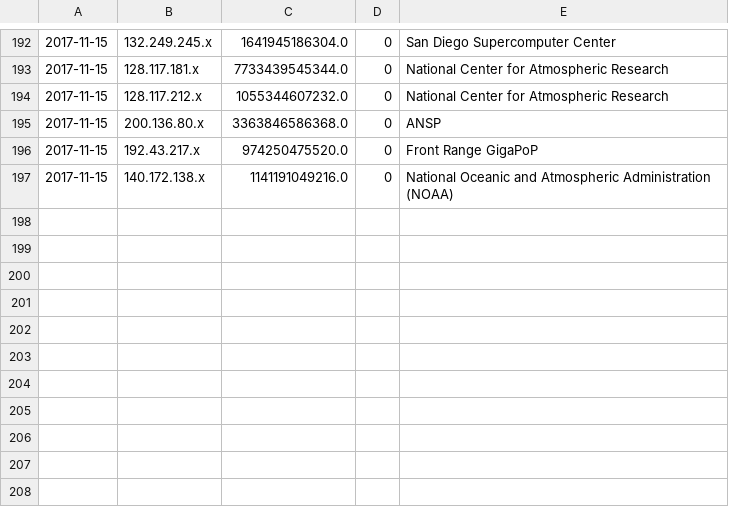
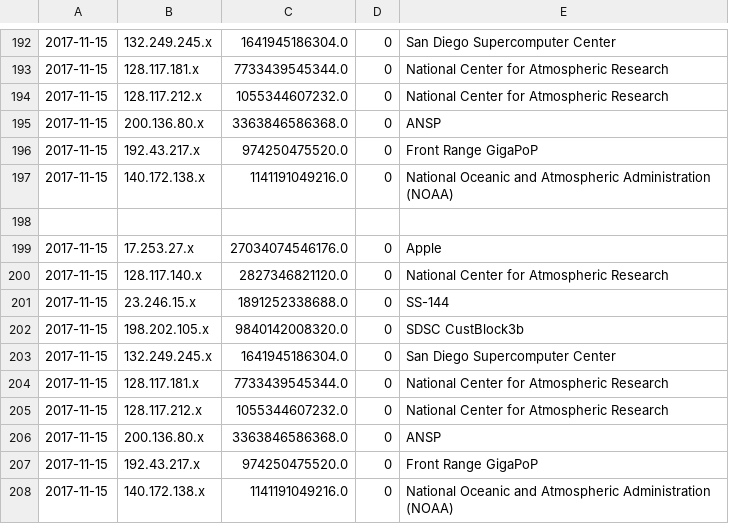
Before and after one commit to GlobalNOC/routeflow-bgp-analysis, a CSV file: Analysis.csv, drawn as a sheet; only a part is shown, gaps mark what is left out.

```diff
--- a/Analysis.csv
+++ b/Analysis.csv
@@ -197 +197,12 @@
 2017-11-15,140.172.138.x,1141191049216.0,0,National Oceanic and Atmospheric Administration (NOAA)
+
+2017-11-15,17.253.27.x,27034074546176.0,0,Apple
+2017-11-15,128.117.140.x,2827346821120.0,0,National Center for Atmospheric Research
+2017-11-15,23.246.15.x,1891252338688.0,0,SS-144
+2017-11-15,198.202.105.x,9840142008320.0,0,SDSC CustBlock3b
+2017-11-15,132.249.245.x,1641945186304.0,0,San Diego Supercomputer Center
+2017-11-15,128.117.181.x,7733439545344.0,0,National Center for Atmospheric Research
+2017-11-15,128.117.212.x,1055344607232.0,0,National Center for Atmospheric Research
+2017-11-15,200.136.80.x,3363846586368.0,0,ANSP
+2017-11-15,192.43.217.x,974250475520.0,0,Front Range GigaPoP
+2017-11-15,140.172.138.x,1141191049216.0,0,National Oceanic and Atmospheric Administration (NOAA)
```
Also changed, not shown: 6 other files.
